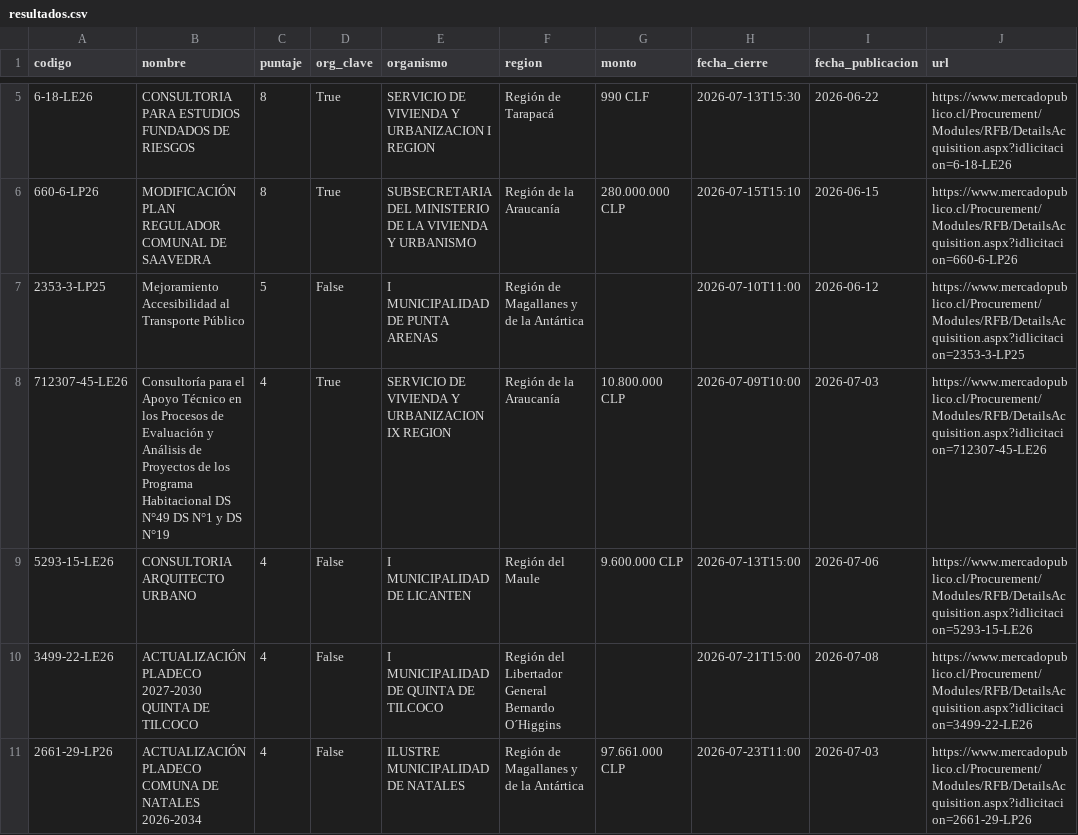
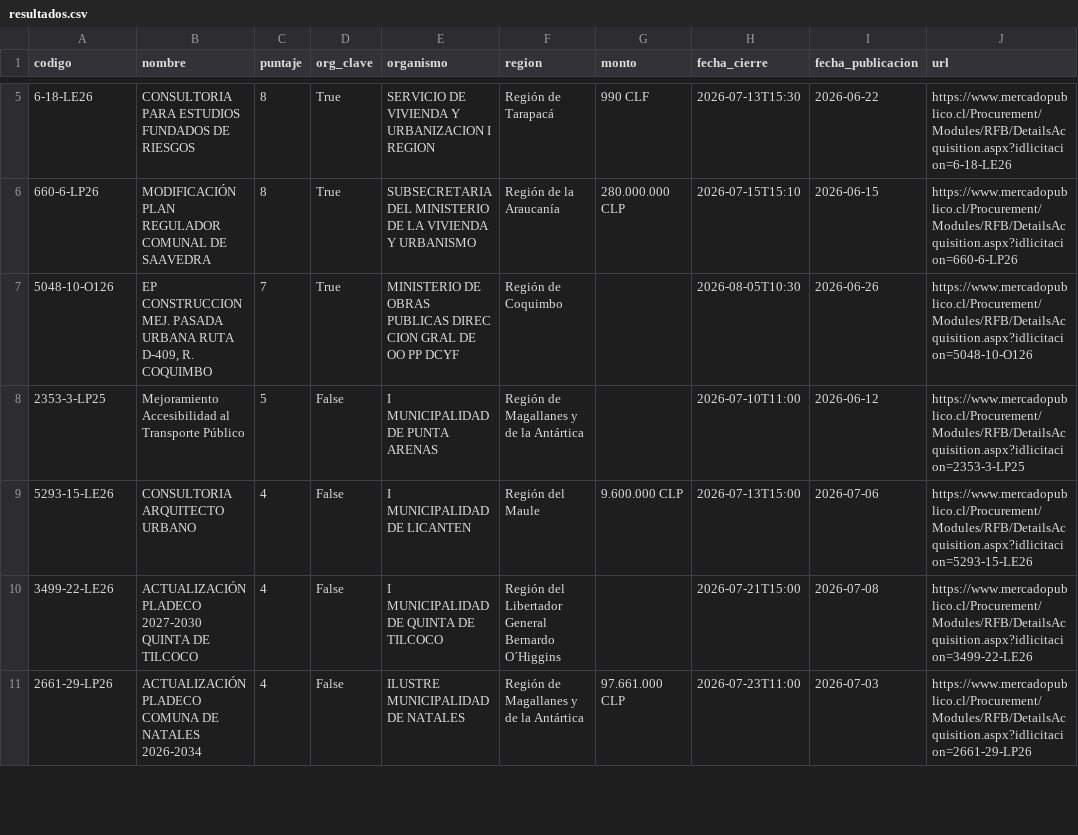
Before and after one commit to romedinag-tech/licitaciones, a CSV file: data/resultados.csv, drawn as a sheet; only a part is shown, gaps mark what is left out; removed rows and columns are numbered as before the commit, all else as after; the diff names each change by its address in the sheet, - before the commit and + after, or states it on an @@ line.

```diff
--- a/data/resultados.csv
+++ b/data/resultados.csv
+row 7: 5048-10-O126 | EP CONSTRUCCION MEJ. PASADA URBANA RUTA D-409, R. COQUIMBO | 7 | True | MINISTERIO DE OBRAS PUBLICAS DIREC CION GRAL DE OO PP DCYF | Región de Coquimbo |  | 2026-08-05T10:30 | 2026-06-26 | https://www.mercadopublico.cl/Procurement/Modules/RFB/DetailsAcquisition.aspx?idlicitacion=5048-10-O126
-row 8: 712307-45-LE26 | Consultoría para el Apoyo Técnico en los Procesos de Evaluación y Análisis de Proyectos de los Programa Habitacional DS N°49 DS N°1 y DS N°19 | 4 | True | SERVICIO DE VIVIENDA Y URBANIZACION IX REGION | Región de la Araucanía | 10.800.000 CLP | 2026-07-09T10:00 | 2026-07-03 | https://www.mercadopublico.cl/Procurement/Modules/RFB/DetailsAcquisition.aspx?idlicitacion=712307-45-LE26
```
Also changed, not shown: 2 other files.
